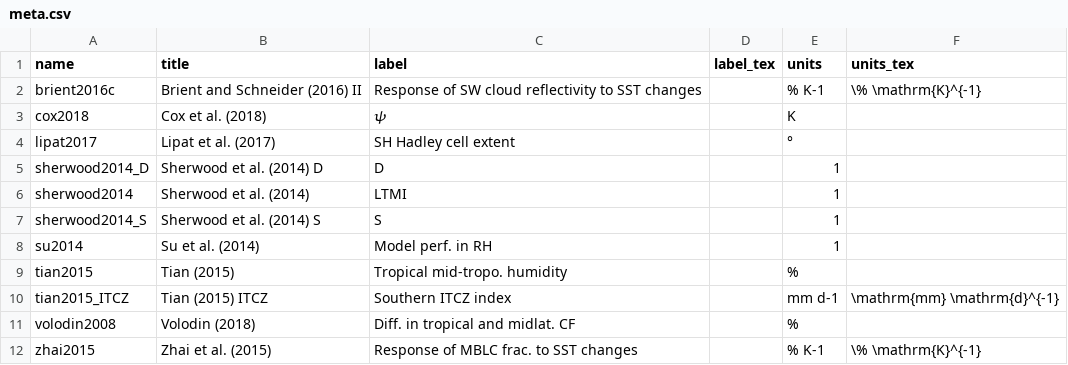
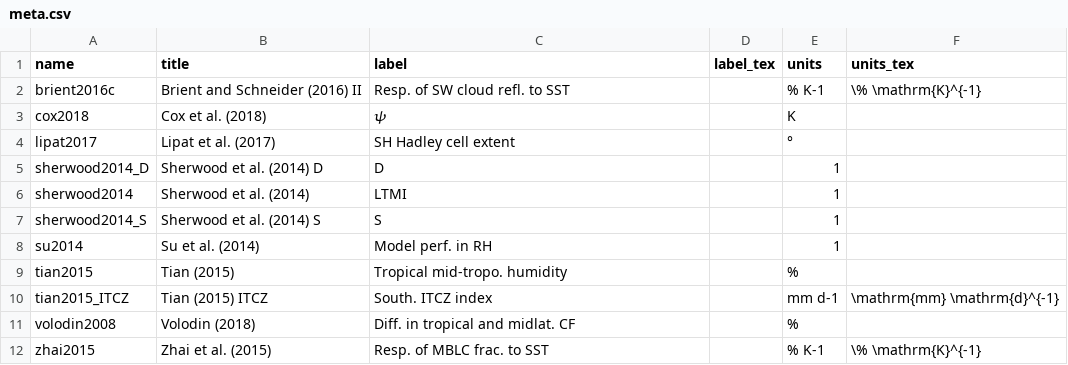
Before and after one commit to peterkuma/forces-ecs, a CSV file: input/schlund2020/meta.csv, drawn as a sheet.

Commit message:
Shorten labels

```diff
--- a/input/schlund2020/meta.csv
+++ b/input/schlund2020/meta.csv
@@ -1,3 +1,3 @@
 name,title,label,label_tex,units,units_tex
-brient2016c,Brient and Schneider (2016) II,Response of SW cloud reflectivity to SST changes,,% K-1,\% \mathrm{K}^{-1}
+brient2016c,Brient and Schneider (2016) II,Resp. of SW cloud refl. to SST,,% K-1,\% \mathrm{K}^{-1}
 cox2018,Cox et al. (2018),𝜓,,K,
@@ -9,4 +9,4 @@ su2014,Su et al. (2014),Model perf. in RH,,1,
 tian2015,Tian (2015),Tropical mid-tropo. humidity,,%,
-tian2015_ITCZ,Tian (2015) ITCZ,Southern ITCZ index,,mm d-1,\mathrm{mm} \mathrm{d}^{-1}
+tian2015_ITCZ,Tian (2015) ITCZ,South. ITCZ index,,mm d-1,\mathrm{mm} \mathrm{d}^{-1}
 volodin2008,Volodin (2018),Diff. in tropical and midlat. CF,,%,
-zhai2015,Zhai et al. (2015),Response of MBLC frac. to SST changes,,% K-1,\% \mathrm{K}^{-1}
+zhai2015,Zhai et al. (2015),Resp. of MBLC frac. to SST,,% K-1,\% \mathrm{K}^{-1}
```
Also changed, not shown: 10 other files.
